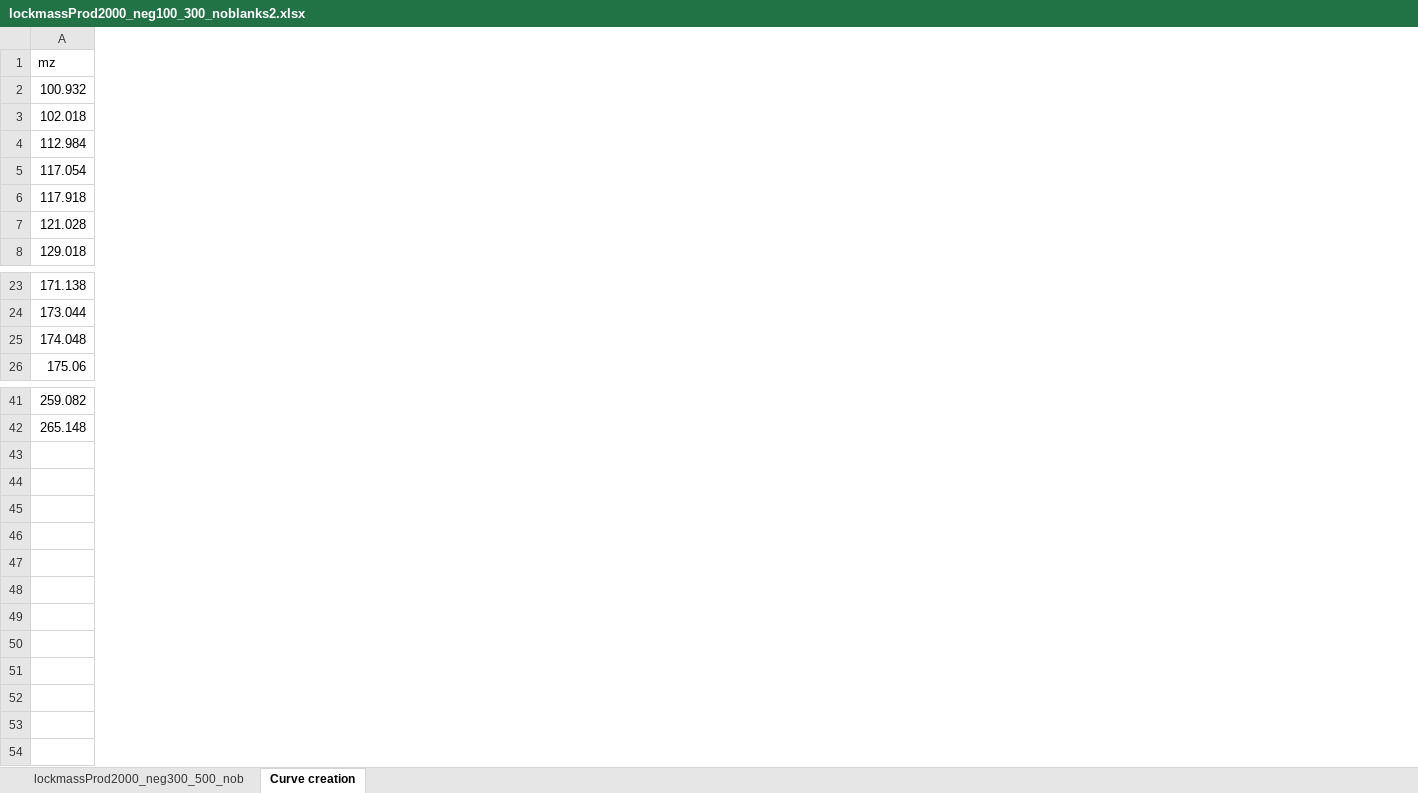
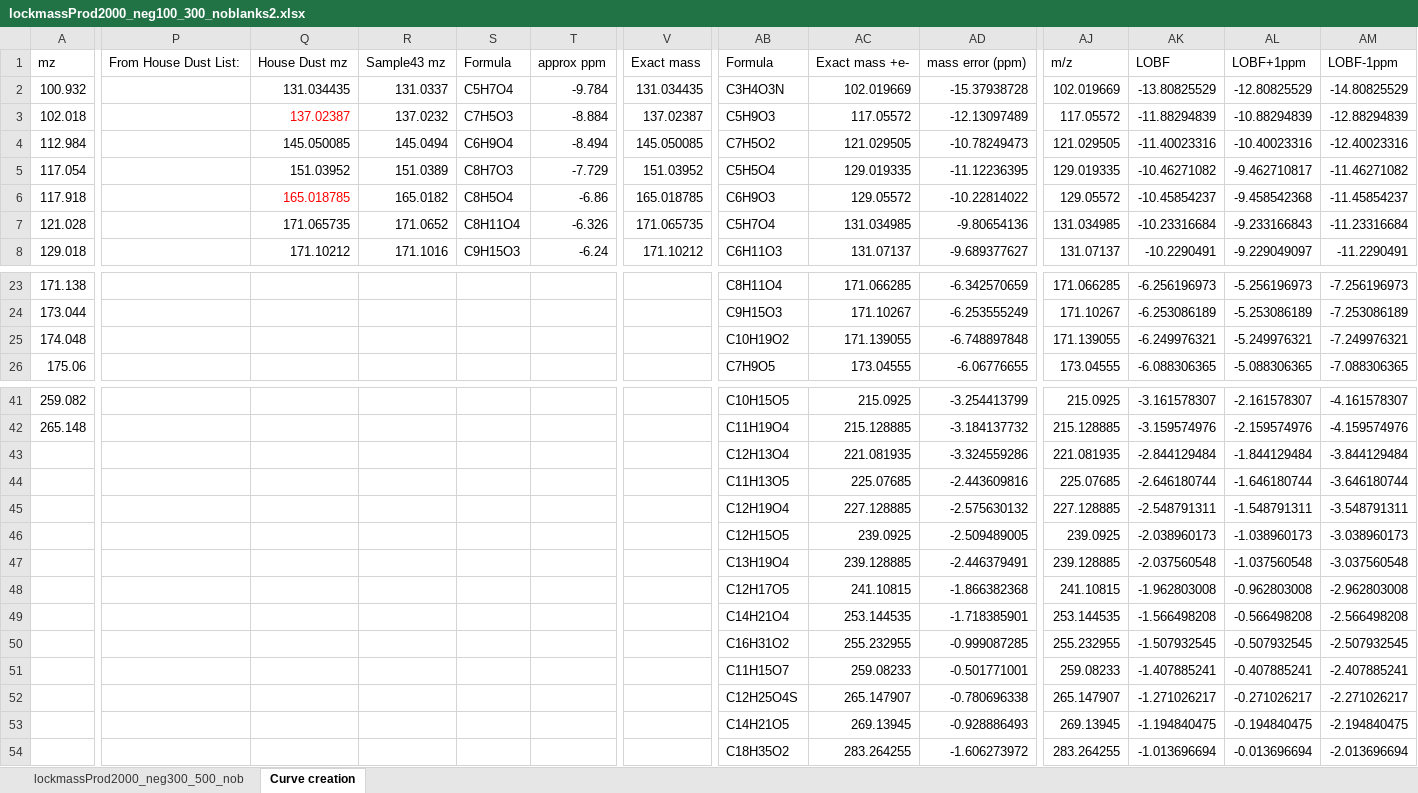
Before and after one commit to toxicpeng/TargetDecoy, an Excel workbook: products analysis/lockmassProd2000_neg100_300_noblanks2.xlsx, sheet Curve creation, drawn as a sheet; only a part is shown, gaps mark what is left out; values as stored, in another font and other column widths than the file's, no borders; charts and pictures not drawn; rows hold the shown columns only; the diff covers the shown part only; the diff names each change by its address in the sheet, - before the commit and + after, or states it on an @@ line.

```diff
--- a/products analysis/lockmassProd2000_neg100_300_noblanks2.xlsx (sheet Curve creation)
+++ b/products analysis/lockmassProd2000_neg100_300_noblanks2.xlsx (sheet Curve creation)
+column P, row 1: From House Dust List:
+column Q, rows 1-8: House Dust mz | 131.034435 | 137.02387 | 145.050085 | 151.03952 | 165.018785 | 171.065735 | 171.10212
+column R, rows 1-8: Sample43 mz | 131.0337 | 137.0232 | 145.0494 | 151.0389 | 165.0182 | 171.0652 | 171.1016
+column S, rows 1-8: Formula | C5H7O4 | C7H5O3 | C6H9O4 | C8H7O3 | C8H5O4 | C8H11O4 | C9H15O3
+column T, rows 1-8: approx ppm | -9.784 | -8.884 | -8.494 | -7.729 | -6.86 | -6.326 | -6.24
+column V, rows 1-8: Exact mass | 131.034435 | 137.02387 | 145.050085 | 151.03952 | 165.018785 | 171.065735 | 171.10212
+column AB, rows 1-8: Formula | C3H4O3N | C5H9O3 | C7H5O2 | C5H5O4 | C6H9O3 | C5H7O4 | C6H11O3; rows 23-26: C8H11O4 | C9H15O3 | C10H19O2 | C7H9O5; rows 41-49: C10H15O5 | C11H19O4 | C12H13O4 | C11H13O5 | C12H19O4 | C12H15O5 | C13H19O4 | C12H17O5 | C14H21O4
+column AC, rows 1-8: Exact mass +e- | 102.019669 | 117.05572 | 121.029505 | 129.019335 | 129.05572 | 131.034985 | 131.07137; rows 23-26: 171.066285 | 171.10267 | 171.139055 | 173.04555; rows 41-49: 215.0925 | 215.128885 | 221.081935 | 225.07685 | 227.128885 | 239.0925 | 239.128885 | 241.10815 | 253.144535
+column AD, rows 1-8: mass error (ppm) | -15.37938728 | -12.13097489 | -10.78249473 | -11.12236395 | -10.22814022 | -9.80654136 | -9.689377627; rows 23-26: -6.342570659 | -6.253555249 | -6.748897848 | -6.06776655; rows 41-49: -3.254413799 | -3.184137732 | -3.324559286 | -2.443609816 | -2.575630132 | -2.509489005 | -2.446379491 | -1.866382368 | -1.718385901
+column AJ, rows 1-8: m/z | 102.019669 | 117.05572 | 121.029505 | 129.019335 | 129.05572 | 131.034985 | 131.07137; rows 23-26: 171.066285 | 171.10267 | 171.139055 | 173.04555; rows 41-49: 215.0925 | 215.128885 | 221.081935 | 225.07685 | 227.128885 | 239.0925 | 239.128885 | 241.10815 | 253.144535
+column AK, rows 1-8: LOBF | -13.80825529 | -11.88294839 | -11.40023316 | -10.46271082 | -10.45854237 | -10.23316684 | -10.2290491; rows 23-26: -6.256196973 | -6.253086189 | -6.249976321 | -6.088306365; rows 41-49: -3.161578307 | -3.159574976 | -2.844129484 | -2.646180744 | -2.548791311 | -2.038960173 | -2.037560548 | -1.962803008 | -1.566498208
+column AL, rows 1-8: LOBF+1ppm | -12.80825529 | -10.88294839 | -10.40023316 | -9.462710817 | -9.458542368 | -9.233166843 | -9.229049097; rows 23-26: -5.256196973 | -5.253086189 | -5.249976321 | -5.088306365; rows 41-49: -2.161578307 | -2.159574976 | -1.844129484 | -1.646180744 | -1.548791311 | -1.038960173 | -1.037560548 | -0.962803008 | -0.566498208
+column AM, rows 1-8: LOBF-1ppm | -14.80825529 | -12.88294839 | -12.40023316 | -11.46271082 | -11.45854237 | -11.23316684 | -11.2290491; rows 23-26: -7.256196973 | -7.253086189 | -7.249976321 | -7.088306365; rows 41-49: -4.161578307 | -4.159574976 | -3.844129484 | -3.646180744 | -3.548791311 | -3.038960173 | -3.037560548 | -2.962803008 | -2.566498208
-row 43: (empty)
+row 43:  |  |  |  |  |  |  | C12H13O4 | 221.081935 | -3.324559286 | 221.081935 | -2.844129484 | -1.844129484 | -3.844129484
-row 44: (empty)
+row 44:  |  |  |  |  |  |  | C11H13O5 | 225.07685 | -2.443609816 | 225.07685 | -2.646180744 | -1.646180744 | -3.646180744
-row 45: (empty)
+row 45:  |  |  |  |  |  |  | C12H19O4 | 227.128885 | -2.575630132 | 227.128885 | -2.548791311 | -1.548791311 | -3.548791311
-row 46: (empty)
+row 46:  |  |  |  |  |  |  | C12H15O5 | 239.0925 | -2.509489005 | 239.0925 | -2.038960173 | -1.038960173 | -3.038960173
+row 50:  |  |  |  |  |  |  | C16H31O2 | 255.232955 | -0.999087285 | 255.232955 | -1.507932545 | -0.507932545 | -2.507932545
+row 51:  |  |  |  |  |  |  | C11H15O7 | 259.08233 | -0.501771001 | 259.08233 | -1.407885241 | -0.407885241 | -2.407885241
+row 52:  |  |  |  |  |  |  | C12H25O4S | 265.147907 | -0.780696338 | 265.147907 | -1.271026217 | -0.271026217 | -2.271026217
+row 53:  |  |  |  |  |  |  | C14H21O5 | 269.13945 | -0.928886493 | 269.13945 | -1.194840475 | -0.194840475 | -2.194840475
+row 54:  |  |  |  |  |  |  | C18H35O2 | 283.264255 | -1.606273972 | 283.264255 | -1.013696694 | -0.013696694 | -2.013696694
```
Also changed, not shown: 12 added columns and cell formats elsewhere in this sheet, charts or pictures, 2 other files.
